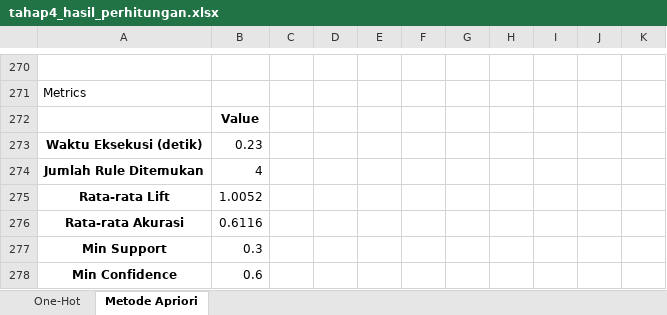
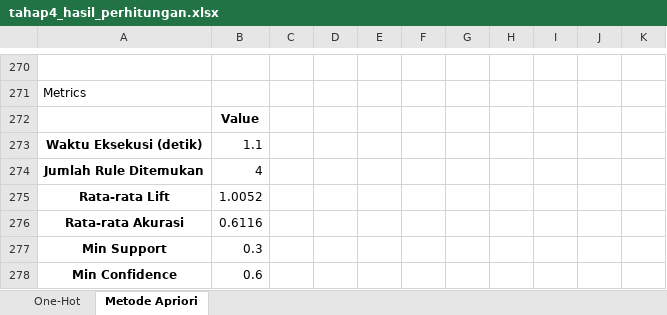
Before and after one commit to mhmdfadil/algorithm_apriori_and_fp-growth, an Excel workbook: data_temp/tahap4_hasil_perhitungan.xlsx, sheet Metode Apriori, drawn as a sheet; only a part is shown, gaps mark what is left out; values as stored, in another font and other column widths than the file's, no borders; the diff covers the shown part only; the diff names each change by its address in the sheet, - before the commit and + after, or states it on an @@ line.

```diff
--- a/data_temp/tahap4_hasil_perhitungan.xlsx (sheet Metode Apriori)
+++ b/data_temp/tahap4_hasil_perhitungan.xlsx (sheet Metode Apriori)
-B273: 0.23
+B273: 1.1
```
Also changed, not shown: 156 added rows, 156 removed rows and 75 moved rows elsewhere in this sheet, data_temp/tahap1_transaksi_processed.xlsx, data_temp/tahap3_one_hot_transaksi.xlsx, 7 other files.
